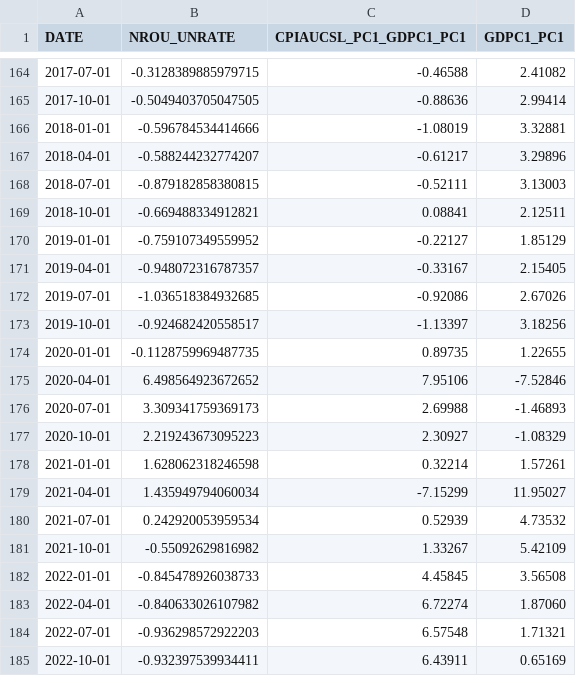
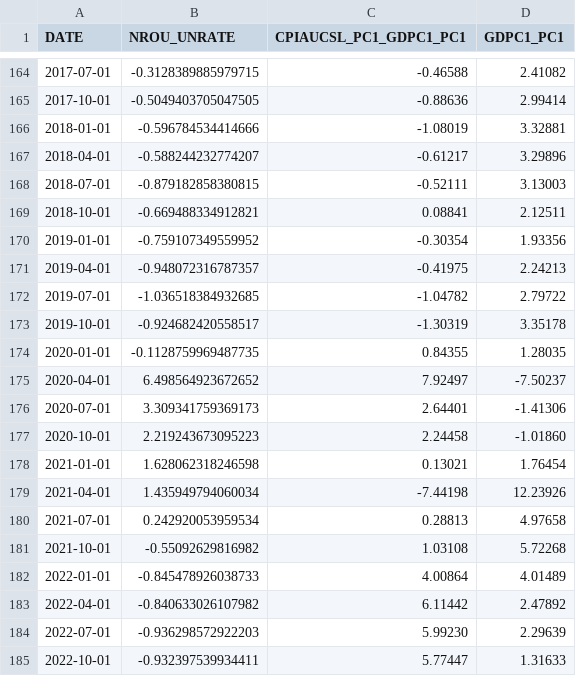
Before and after one commit to oowuyueco/pub, a CSV file: us/UnPlusNoncyclical季-CpiPlusRealGdp季-RealGdp季.csv, drawn as a sheet; only a part is shown, gaps mark what is left out; the diff covers the shown part only.

```diff
--- a/us/UnPlusNoncyclical季-CpiPlusRealGdp季-RealGdp季.csv
+++ b/us/UnPlusNoncyclical季-CpiPlusRealGdp季-RealGdp季.csv
@@ -169,17 +169,17 @@ DATE,NROU_UNRATE,CPIAUCSL_PC1_GDPC1_PC1,GDPC1_PC1
 2018-10-01,-0.669488334912821,0.08841,2.12511
-2019-01-01,-0.759107349559952,-0.22127,1.85129
-2019-04-01,-0.948072316787357,-0.33167,2.15405
-2019-07-01,-1.036518384932685,-0.92086,2.67026
-2019-10-01,-0.924682420558517,-1.13397,3.18256
-2020-01-01,-0.1128759969487735,0.89735,1.22655
-2020-04-01,6.498564923672652,7.95106,-7.52846
-2020-07-01,3.309341759369173,2.69988,-1.46893
-2020-10-01,2.219243673095223,2.30927,-1.08329
-2021-01-01,1.628062318246598,0.32214,1.57261
-2021-04-01,1.435949794060034,-7.15299,11.95027
-2021-07-01,0.242920053959534,0.52939,4.73532
-2021-10-01,-0.55092629816982,1.33267,5.42109
-2022-01-01,-0.845478926038733,4.45845,3.56508
-2022-04-01,-0.840633026107982,6.72274,1.87060
-2022-07-01,-0.936298572922203,6.57548,1.71321
-2022-10-01,-0.932397539934411,6.43911,0.65169
+2019-01-01,-0.759107349559952,-0.30354,1.93356
+2019-04-01,-0.948072316787357,-0.41975,2.24213
+2019-07-01,-1.036518384932685,-1.04782,2.79722
+2019-10-01,-0.924682420558517,-1.30319,3.35178
+2020-01-01,-0.1128759969487735,0.84355,1.28035
+2020-04-01,6.498564923672652,7.92497,-7.50237
+2020-07-01,3.309341759369173,2.64401,-1.41306
+2020-10-01,2.219243673095223,2.24458,-1.01860
+2021-01-01,1.628062318246598,0.13021,1.76454
+2021-04-01,1.435949794060034,-7.44198,12.23926
+2021-07-01,0.242920053959534,0.28813,4.97658
+2021-10-01,-0.55092629816982,1.03108,5.72268
+2022-01-01,-0.845478926038733,4.00864,4.01489
+2022-04-01,-0.840633026107982,6.11442,2.47892
+2022-07-01,-0.936298572922203,5.99230,2.29639
+2022-10-01,-0.932397539934411,5.77447,1.31633
```
Also changed, not shown: 12 edited cells elsewhere in this file, us/NASDAQ-NASDAQYoY-Vix.csv, 19 other files.
